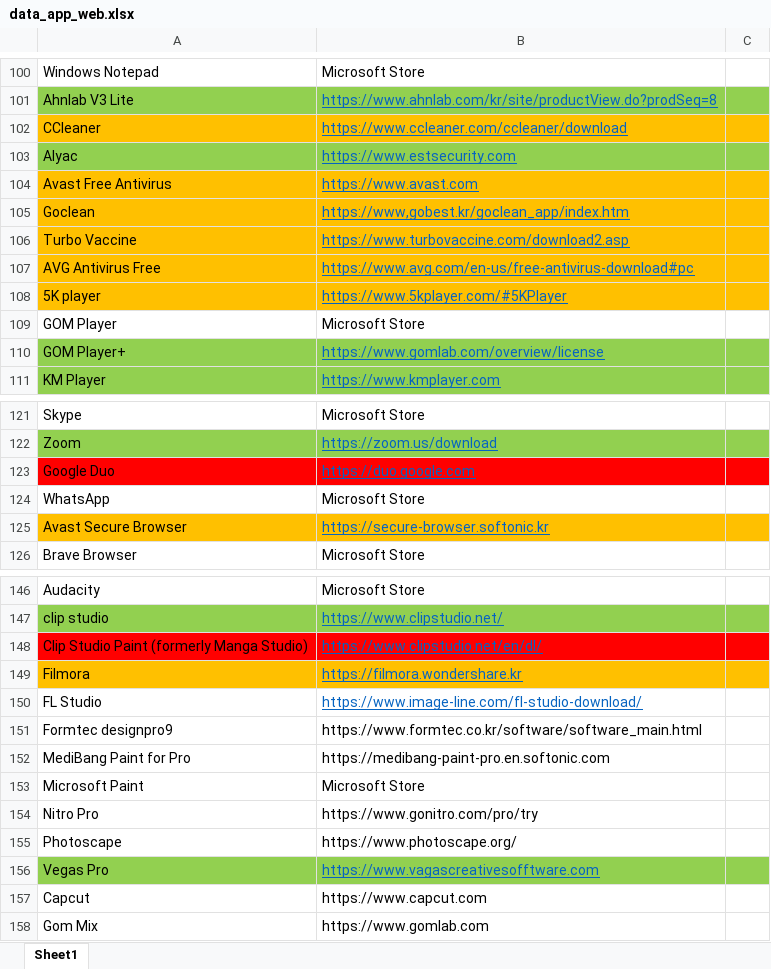
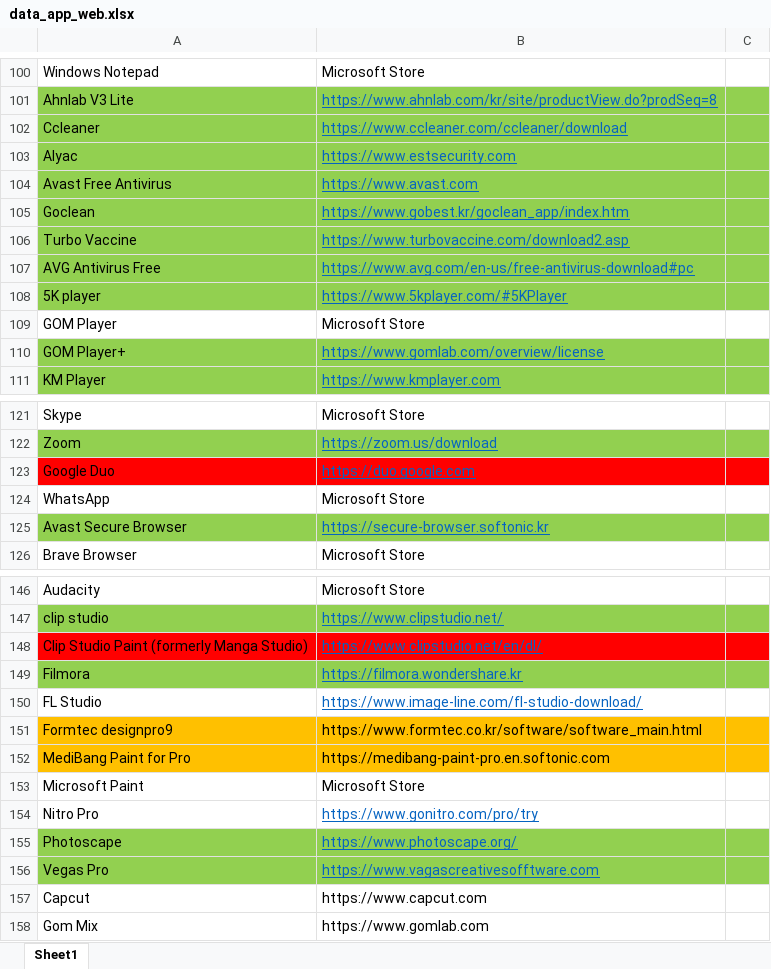
Before and after one commit to Tan120401/App_Web_Checklist, an Excel workbook: data_app_web.xlsx, sheet Sheet1, drawn as a sheet; only a part is shown, gaps mark what is left out; values as stored, in another font and other column widths than the file's, no borders; the diff names each change by its address in the sheet, - before the commit and + after, or states it on an @@ line.

```diff
--- a/data_app_web.xlsx (sheet Sheet1)
+++ b/data_app_web.xlsx (sheet Sheet1)
-A102: CCleaner
+A102: Ccleaner
-A102:C102 fill: #FFC000
+A102:C102 fill: #92D050
-A104:C108 fill: #FFC000
+A104:C108 fill: #92D050
-B105: https://www,gobest.kr/goclean_app/index.htm
+B105: https://www.gobest.kr/goclean_app/index.htm
-A125:C125 fill: #FFC000
+A125:C125 fill: #92D050
-A149:C149 fill: #FFC000
+A149:C149 fill: #92D050
-A151:C152 fill: none
+A151:C152 fill: #FFC000
@@ B154:B155 underline: off → on, text colour: black → #0563C1 @@
-A155:C155 fill: none
+A155:C155 fill: #92D050
```
Also changed, not shown: 23 other files.
